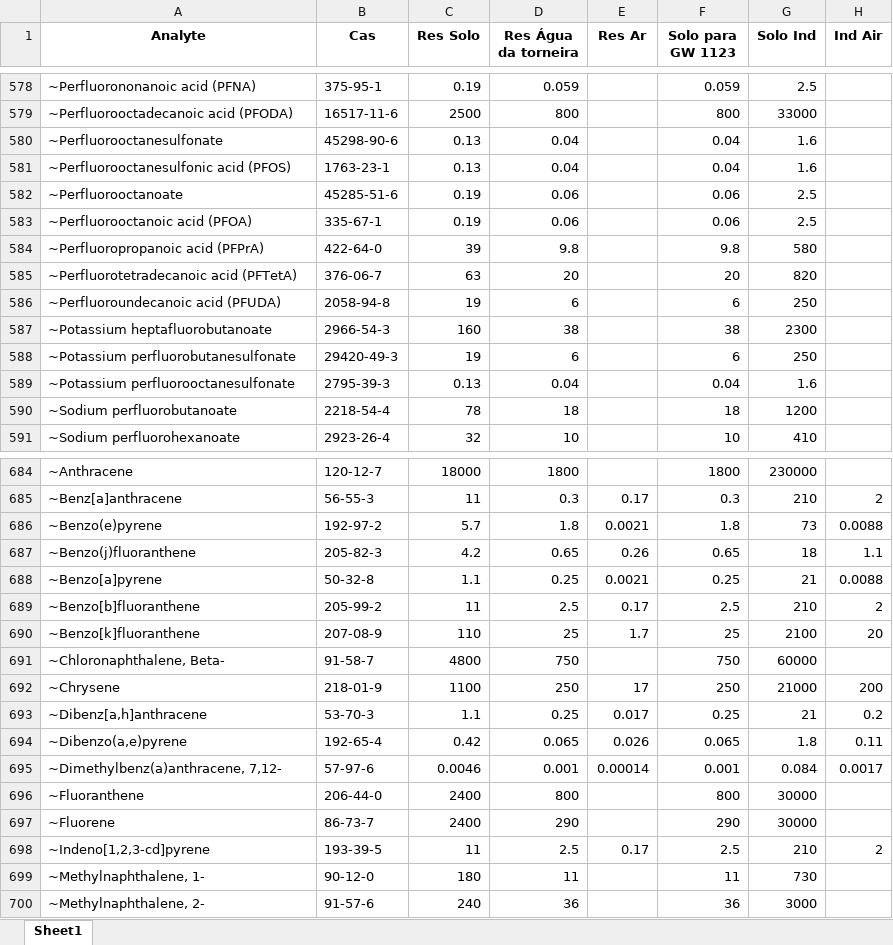
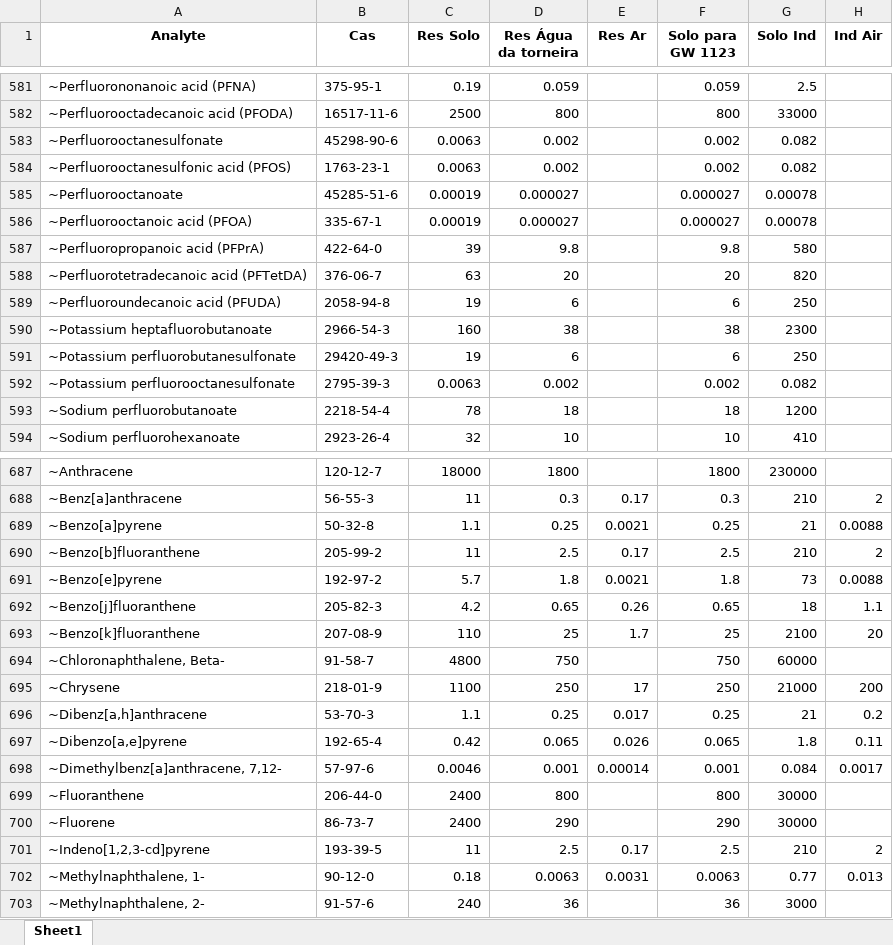
Before and after one commit to HenriqueCanhadas/ProjetoCanhadas, an Excel workbook: Tabelas Consulta/Tabelas/Tabela_EPA.xlsx, sheet Sheet1, drawn as a sheet; only a part is shown, gaps mark what is left out; values as stored, in another font and other column widths than the file's, no borders; removed rows and columns are numbered as before the commit, all else as after; the diff covers the shown part only; the diff names each change by its address in the sheet, - before the commit and + after, or states it on an @@ line.

Commit message:
ATT tabela US EPA

```diff
--- a/Tabelas Consulta/Tabelas/Tabela_EPA.xlsx (sheet Sheet1)
+++ b/Tabelas Consulta/Tabelas/Tabela_EPA.xlsx (sheet Sheet1)
-C583:C584 (Res Solo): 0.13
+C583:C584 (Res Solo): 0.0063
-D583:D584 (Res Água da torneira): 0.04
+D583:D584 (Res Água da torneira): 0.002
-F583:F584 (Solo para GW 1123): 0.04
+F583:F584 (Solo para GW 1123): 0.002
-G583:G584 (Solo Ind): 1.6
+G583:G584 (Solo Ind): 0.082
-C585:C586 (Res Solo): 0.19
+C585:C586 (Res Solo): 0.00019
-D585:D586 (Res Água da torneira): 0.06
+D585:D586 (Res Água da torneira): 0.000027
-F585:F586 (Solo para GW 1123): 0.06
+F585:F586 (Solo para GW 1123): 0.000027
-G585:G586 (Solo Ind): 2.5
+G585:G586 (Solo Ind): 0.00078
-A588 (Analyte): ~Perfluorotetradecanoic acid (PFTetA)
+A588 (Analyte): ~Perfluorotetradecanoic acid (PFTetDA)
-C592 (Res Solo): 0.13
+C592 (Res Solo): 0.0063
-D592 (Res Água da torneira): 0.04
+D592 (Res Água da torneira): 0.002
-F592 (Solo para GW 1123): 0.04
+F592 (Solo para GW 1123): 0.002
-G592 (Solo Ind): 1.6
+G592 (Solo Ind): 0.082
-row 686: ~Benzo(e)pyrene | 192-97-2 | 5.7 | 1.8 | 0.0021 | 1.8 | 73 | 0.0088
-row 687: ~Benzo(j)fluoranthene | 205-82-3 | 4.2 | 0.65 | 0.26 | 0.65 | 18 | 1.1
+row 691: ~Benzo[e]pyrene | 192-97-2 | 5.7 | 1.8 | 0.0021 | 1.8 | 73 | 0.0088
+row 692: ~Benzo[j]fluoranthene | 205-82-3 | 4.2 | 0.65 | 0.26 | 0.65 | 18 | 1.1
-A697 (Analyte): ~Dibenzo(a,e)pyrene
+A697 (Analyte): ~Dibenzo[a,e]pyrene
-A698 (Analyte): ~Dimethylbenz(a)anthracene, 7,12-
+A698 (Analyte): ~Dimethylbenz[a]anthracene, 7,12-
-C702 (Res Solo): 180
+C702 (Res Solo): 0.18
-D702 (Res Água da torneira): 11
+D702 (Res Água da torneira): 0.0063
-E702 (Res Ar): (empty)
+E702 (Res Ar): 0.0031
-F702 (Solo para GW 1123): 11
+F702 (Solo para GW 1123): 0.0063
-G702 (Solo Ind): 730
+G702 (Solo Ind): 0.77
-H702 (Ind Air): (empty)
+H702 (Ind Air): 0.013
```
Also changed, not shown: 4 added rows, 1 removed row and 11 edited cells elsewhere in this sheet, 1 other file.
